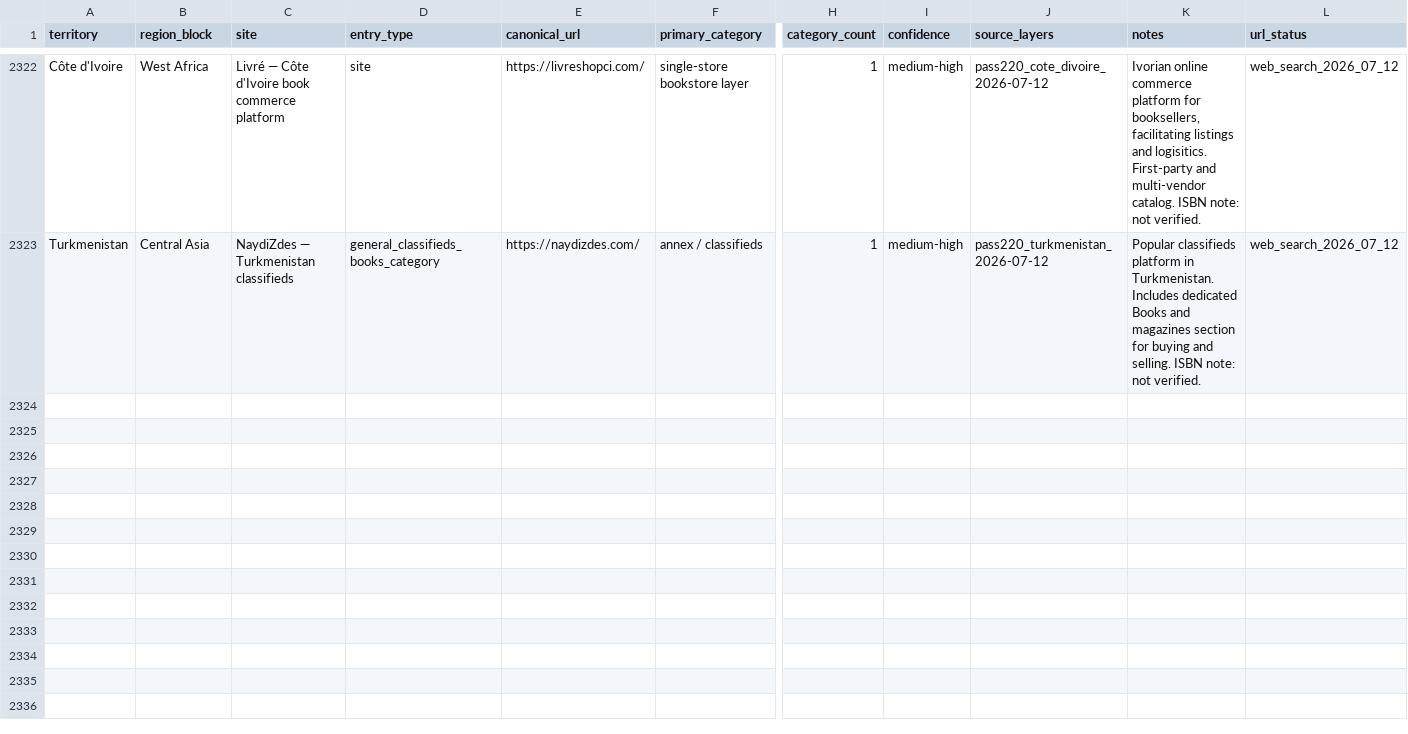
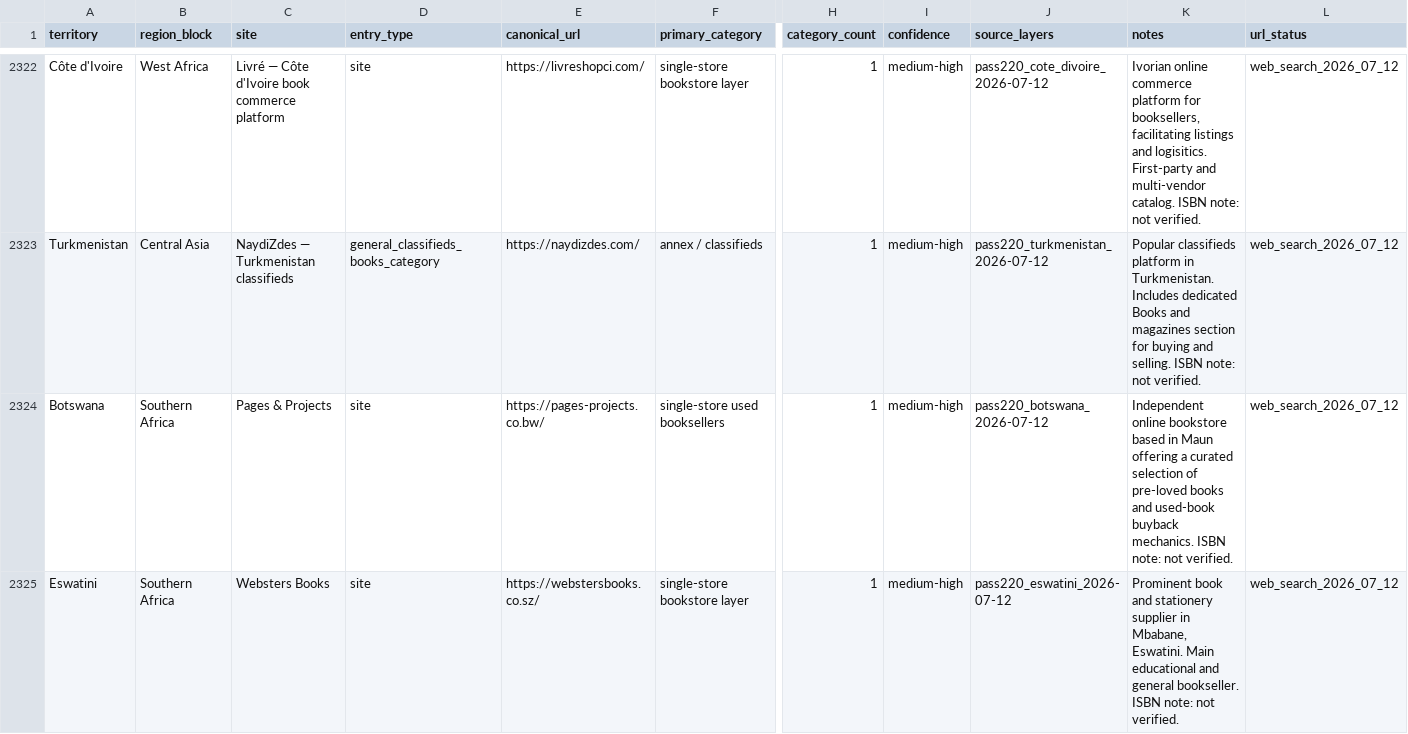
Before and after one commit to davidgn/rbm_crawlers, a CSV file: data/rbm_canonical_site_registry_2026-05-06_pass217_russia_final_saturation_cleanup.csv, drawn as a sheet; only a part is shown, gaps mark what is left out; rows hold the shown columns only; the diff names each change by its address in the sheet, - before the commit and + after, or states it on an @@ line.

Commit message:
Pass220 Other Territories: Add 2 registry entries + 2 spiders (Pages & Projects BW, Websters Books SZ)

```diff
--- a/data/rbm_canonical_site_registry_2026-05-06_pass217_russia_final_saturation_cleanup.csv
+++ b/data/rbm_canonical_site_registry_2026-05-06_pass217_russia_final_saturation_cleanup.csv
+row 2324: Botswana | Southern Africa | Pages & Projects | site | https://pages-projects.co.bw/ | single-store used booksellers | 1 | medium-high | pass220_botswana_2026-07-12 | Independent online bookstore based in Maun offering a curated selection of pre-loved books and used-book buyback mechanics. ISBN note: not verified. | web_search_2026_07_12
+row 2325: Eswatini | Southern Africa | Websters Books | site | https://webstersbooks.co.sz/ | single-store bookstore layer | 1 | medium-high | pass220_eswatini_2026-07-12 | Prominent book and stationery supplier in Mbabane, Eswatini. Main educational and general bookseller. ISBN note: not verified. | web_search_2026_07_12
```
Also changed, not shown: 2 other files.
